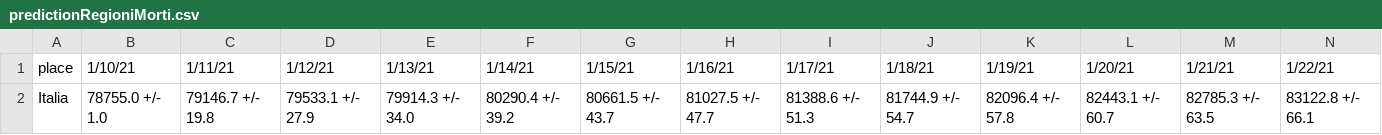
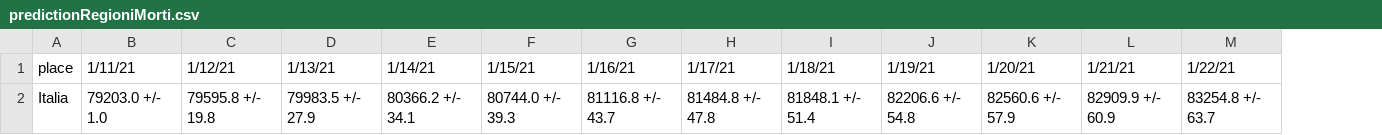
Before and after one commit to silviodonato/covid19, a CSV file: predictionRegioniMorti.csv, drawn as a sheet; only a part is shown; removed rows and columns are numbered as before the commit, all else as after; the diff covers the shown part only; the diff names each change by its address in the sheet, - before the commit and + after, or states it on an @@ line.

```diff
--- a/predictionRegioniMorti.csv
+++ b/predictionRegioniMorti.csv
-column B (1/10/21), row 2: 78755.0 +/- 1.0
-B2 (1/11/21): 79146.7 +/- 19.8
+B2 (1/11/21): 79203.0 +/- 1.0
-C2 (1/12/21): 79533.1 +/- 27.9
+C2 (1/12/21): 79595.8 +/- 19.8
-D2 (1/13/21): 79914.3 +/- 34.0
+D2 (1/13/21): 79983.5 +/- 27.9
-E2 (1/14/21): 80290.4 +/- 39.2
+E2 (1/14/21): 80366.2 +/- 34.1
-F2 (1/15/21): 80661.5 +/- 43.7
+F2 (1/15/21): 80744.0 +/- 39.3
-G2 (1/16/21): 81027.5 +/- 47.7
+G2 (1/16/21): 81116.8 +/- 43.7
-H2 (1/17/21): 81388.6 +/- 51.3
+H2 (1/17/21): 81484.8 +/- 47.8
-I2 (1/18/21): 81744.9 +/- 54.7
+I2 (1/18/21): 81848.1 +/- 51.4
-J2 (1/19/21): 82096.4 +/- 57.8
+J2 (1/19/21): 82206.6 +/- 54.8
-K2 (1/20/21): 82443.1 +/- 60.7
+K2 (1/20/21): 82560.6 +/- 57.9
-L2 (1/21/21): 82785.3 +/- 63.5
+L2 (1/21/21): 82909.9 +/- 60.9
-M2 (1/22/21): 83122.8 +/- 66.1
+M2 (1/22/21): 83254.8 +/- 63.7
```
Also changed, not shown: 7 edited cells elsewhere in this file, predictionRegioni.csv, predictionRegioniGuariti.csv, 11 other files.
